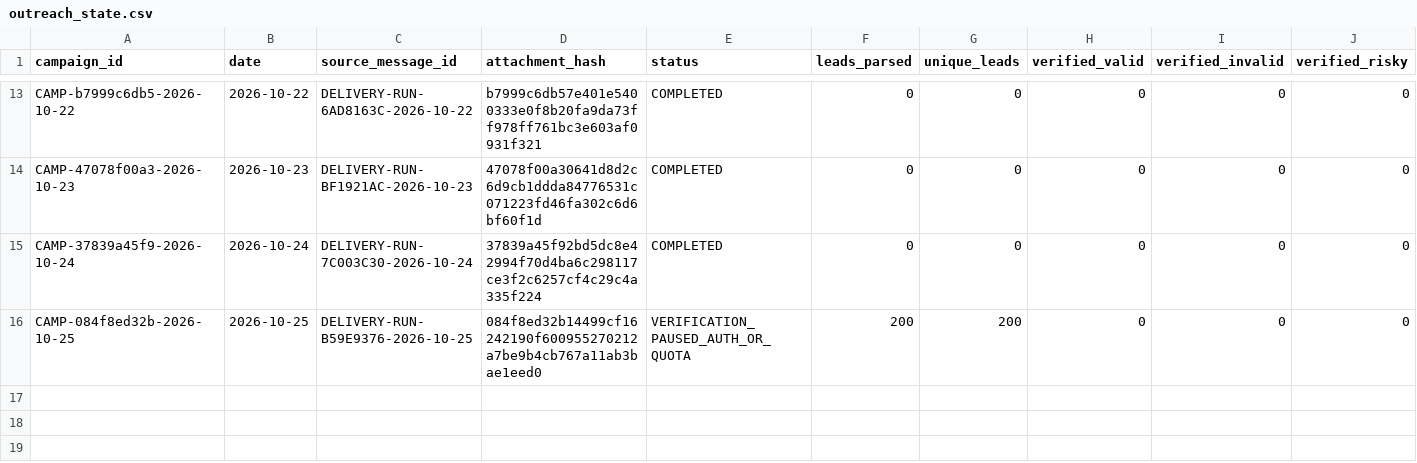
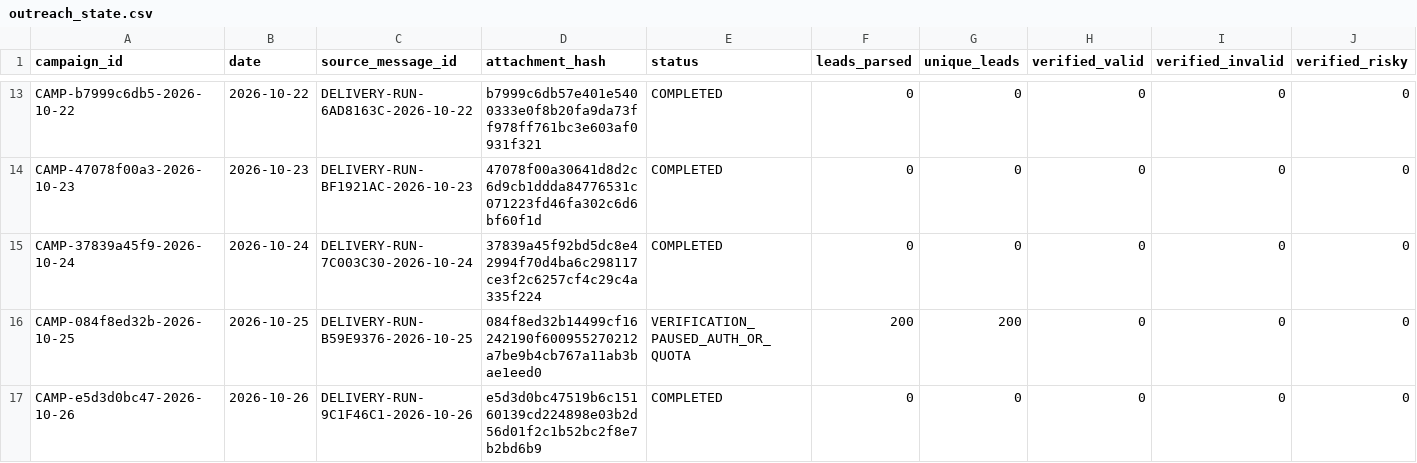
Before and after one commit to ayushdesign4/daily-lead-agent, a CSV file: data/outreach_state.csv, drawn as a sheet; only a part is shown, gaps mark what is left out; rows hold the shown columns only; the diff names each change by its address in the sheet, - before the commit and + after, or states it on an @@ line.

```diff
--- a/data/outreach_state.csv
+++ b/data/outreach_state.csv
+row 17: CAMP-e5d3d0bc47-2026-10-26 | 2026-10-26 | DELIVERY-RUN-9C1F46C1-2026-10-26 | e5d3d0bc47519b6c15160139cd224898e03b2d56d01f2c1b52bc2f8e7b2bd6b9 | COMPLETED | 0 | 0 | 0 | 0 | 0
```
Also changed, not shown: data/outreach_batches.csv, data/verification_ledger.csv, 1 other file.
